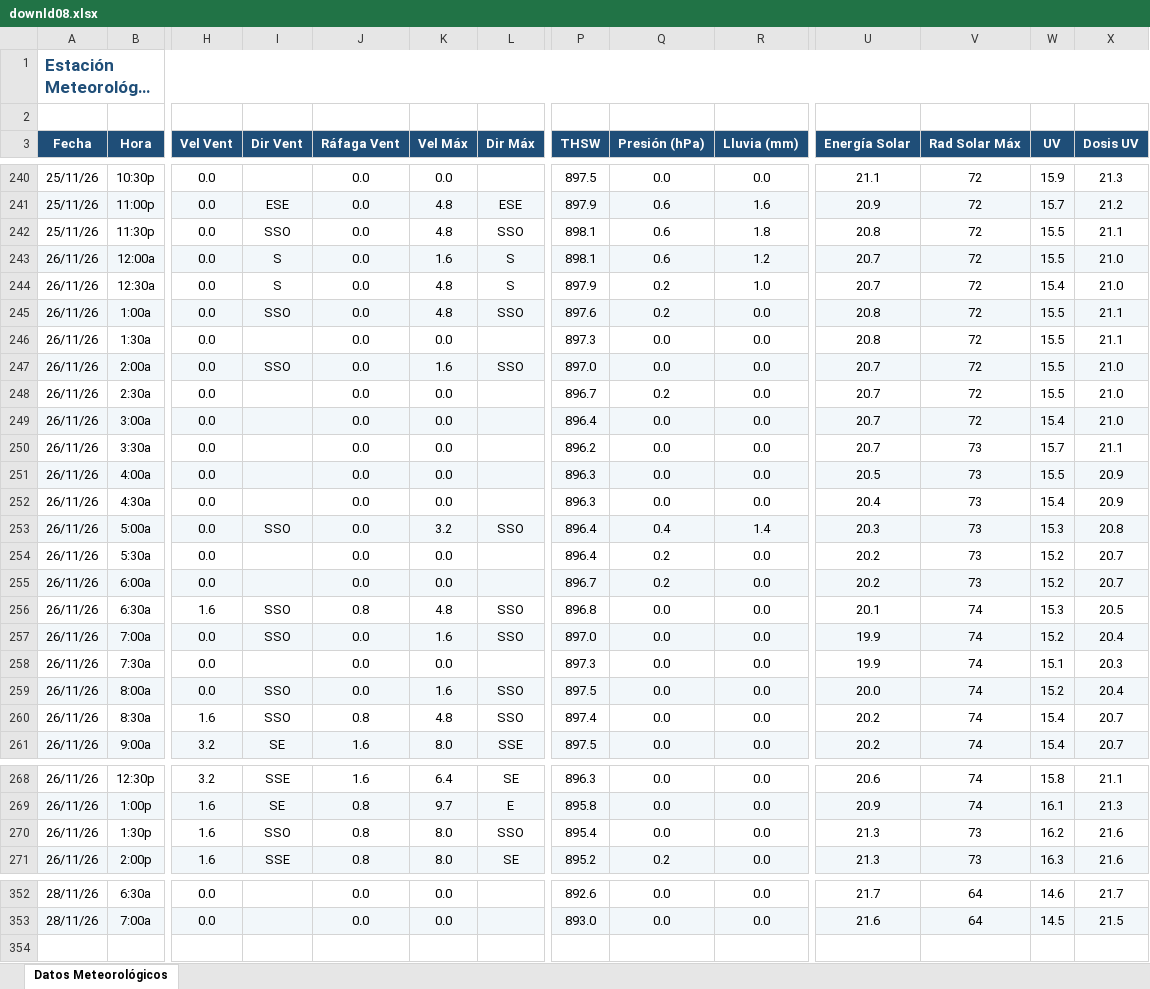
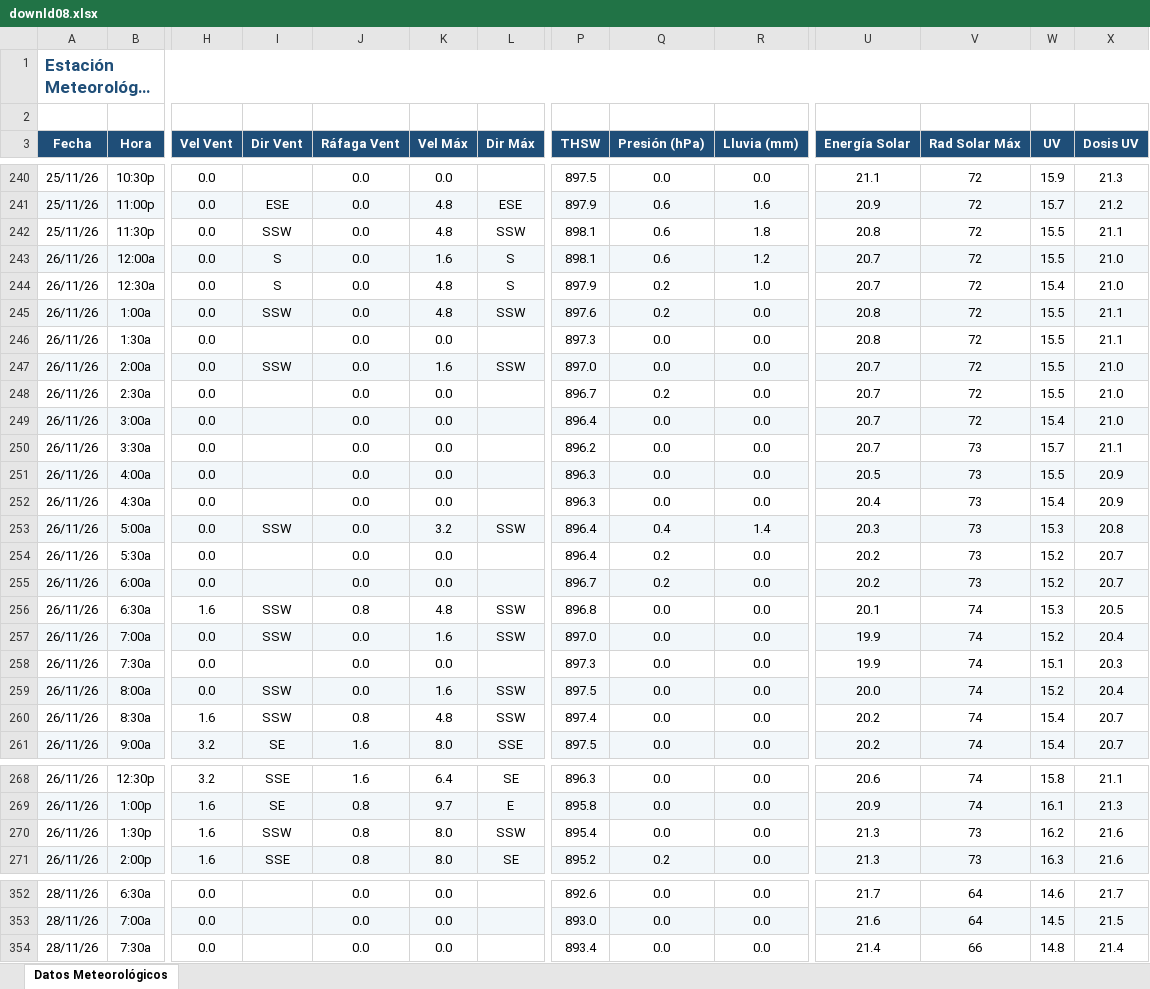
Before and after one commit to intasalta/ema_elbrete, an Excel workbook: downld08.xlsx, sheet Datos Meteorológicos, drawn as a sheet; only a part is shown, gaps mark what is left out; long unchanged cells end in …; values as stored, in another font and other column widths than the file's, no borders; rows hold the shown columns only; the diff covers the shown part only; the diff names each change by its address in the sheet, - before the commit and + after, or states it on an @@ line.

```diff
--- a/downld08.xlsx (sheet Datos Meteorológicos)
+++ b/downld08.xlsx (sheet Datos Meteorológicos)
-I242 (Dir Vent): SSO
+I242 (Dir Vent): SSW
-L242 (Dir Máx): SSO
+L242 (Dir Máx): SSW
-I245 (Dir Vent): SSO
+I245 (Dir Vent): SSW
-L245 (Dir Máx): SSO
+L245 (Dir Máx): SSW
-I247 (Dir Vent): SSO
+I247 (Dir Vent): SSW
-L247 (Dir Máx): SSO
+L247 (Dir Máx): SSW
-I253 (Dir Vent): SSO
+I253 (Dir Vent): SSW
-L253 (Dir Máx): SSO
+L253 (Dir Máx): SSW
-I256:I257 (Dir Vent): SSO
+I256:I257 (Dir Vent): SSW
-L256:L257 (Dir Máx): SSO
+L256:L257 (Dir Máx): SSW
-I259:I260 (Dir Vent): SSO
+I259:I260 (Dir Vent): SSW
-L259:L260 (Dir Máx): SSO
+L259:L260 (Dir Máx): SSW
-I270 (Dir Vent): SSO
+I270 (Dir Vent): SSW
-L270 (Dir Máx): SSO
+L270 (Dir Máx): SSW
+row 354: 28/11/26 | 7:30a | 0.0 |  | 0.0 | 0.0 |  | 893.4 | 0.0 | 0.0 | 21.4 | 66 | 14.8 | 21.4
```
Also changed, not shown: 13 edited cells elsewhere in this sheet, downld02.xlsx, 2 other files.
